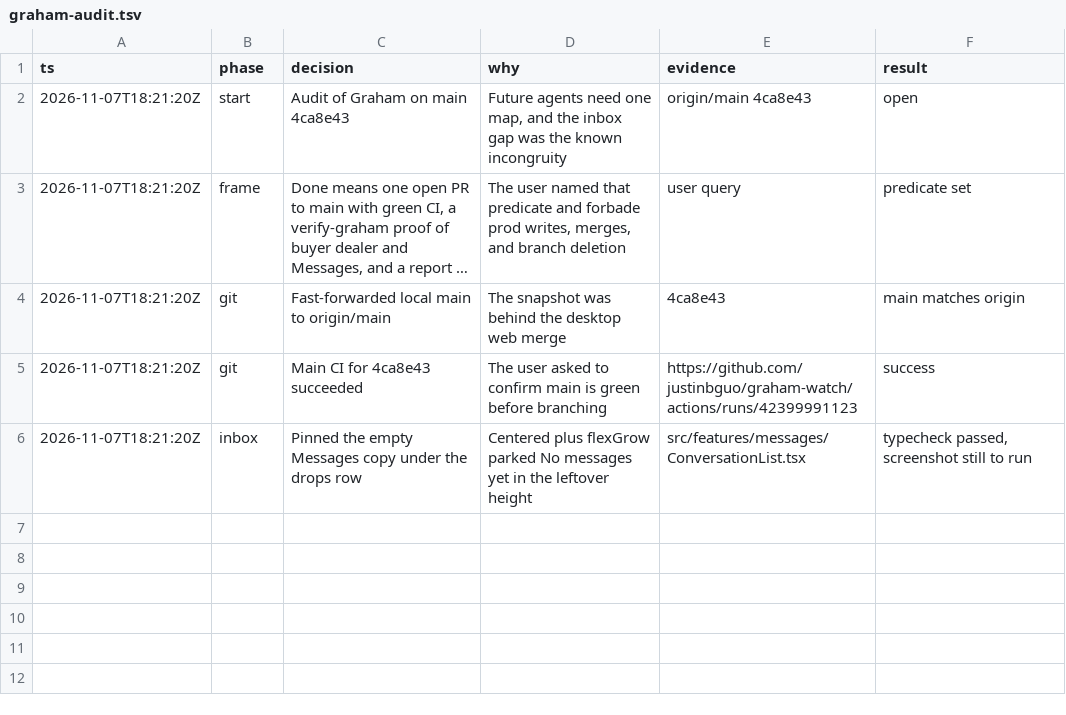
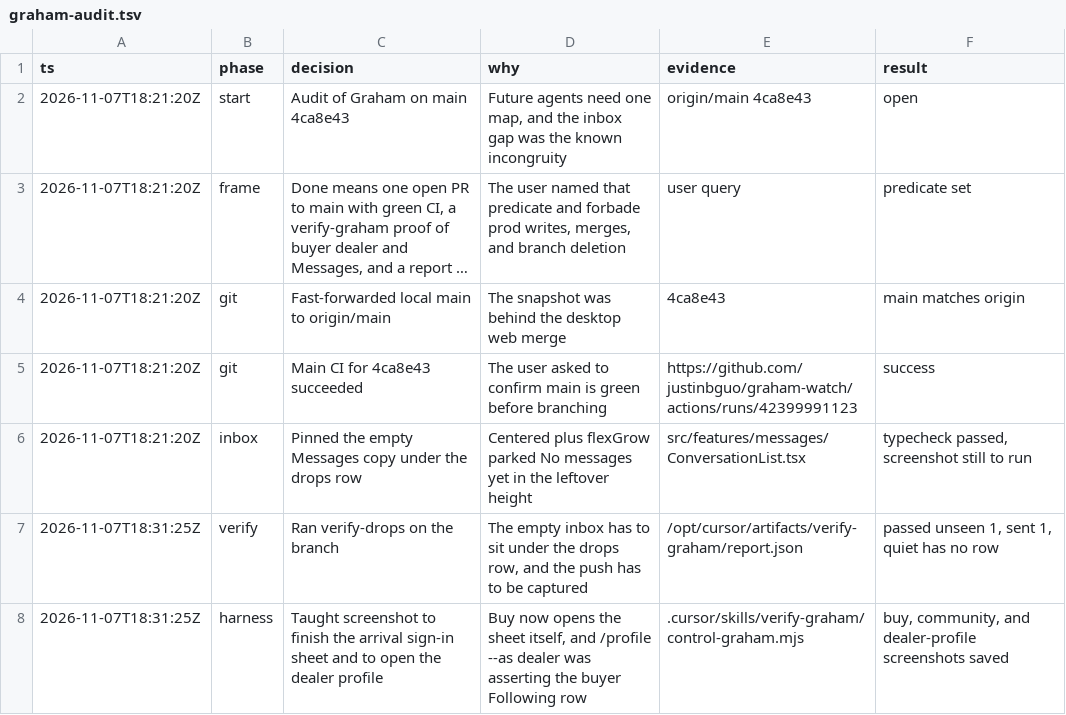
Before and after one commit to justinbguo/graham-watch, a TSV file: .audit/graham-audit.tsv, drawn as a sheet; long unchanged cells end in …; the diff names each change by its address in the sheet, - before the commit and + after, or states it on an @@ line.

```diff
--- a/.audit/graham-audit.tsv
+++ b/.audit/graham-audit.tsv
+row 7: 2026-11-07T18:31:25Z | verify | Ran verify-drops on the branch | The empty inbox has to sit under the drops row, and the push has to be captured | /opt/cursor/artifacts/verify-graham/report.json | passed unseen 1, sent 1, quiet has no row
+row 8: 2026-11-07T18:31:25Z | harness | Taught screenshot to finish the arrival sign-in sheet and to open the dealer profile | Buy now opens the sheet itself, and /profile --as dealer was asserting the buyer Following row | .cursor/skills/verify-graham/control-graham.mjs | buy, community, and dealer-profile screenshots saved
```
Also changed, not shown: 4 other files.
